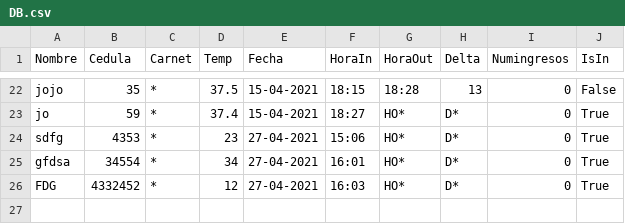
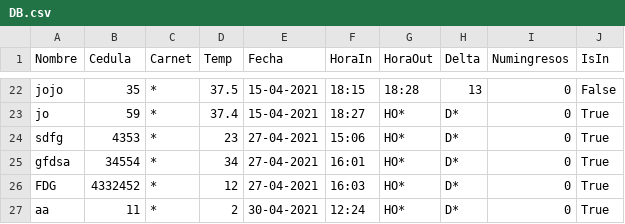
Before and after one commit to julianVelandia/UI_RETEDECON, a CSV file: src/models/data/DB.csv, drawn as a sheet; only a part is shown, gaps mark what is left out.

```diff
--- a/src/models/data/DB.csv
+++ b/src/models/data/DB.csv
@@ -26 +26,2 @@ gfdsa,34554,*,34,27-04-2021,16:01,HO*,D*,0,True
 FDG,4332452,*,12,27-04-2021,16:03,HO*,D*,0,True
+aa,11,*,2,30-04-2021,12:24,HO*,D*,0,True
```
Also changed, not shown: 4 other files.
